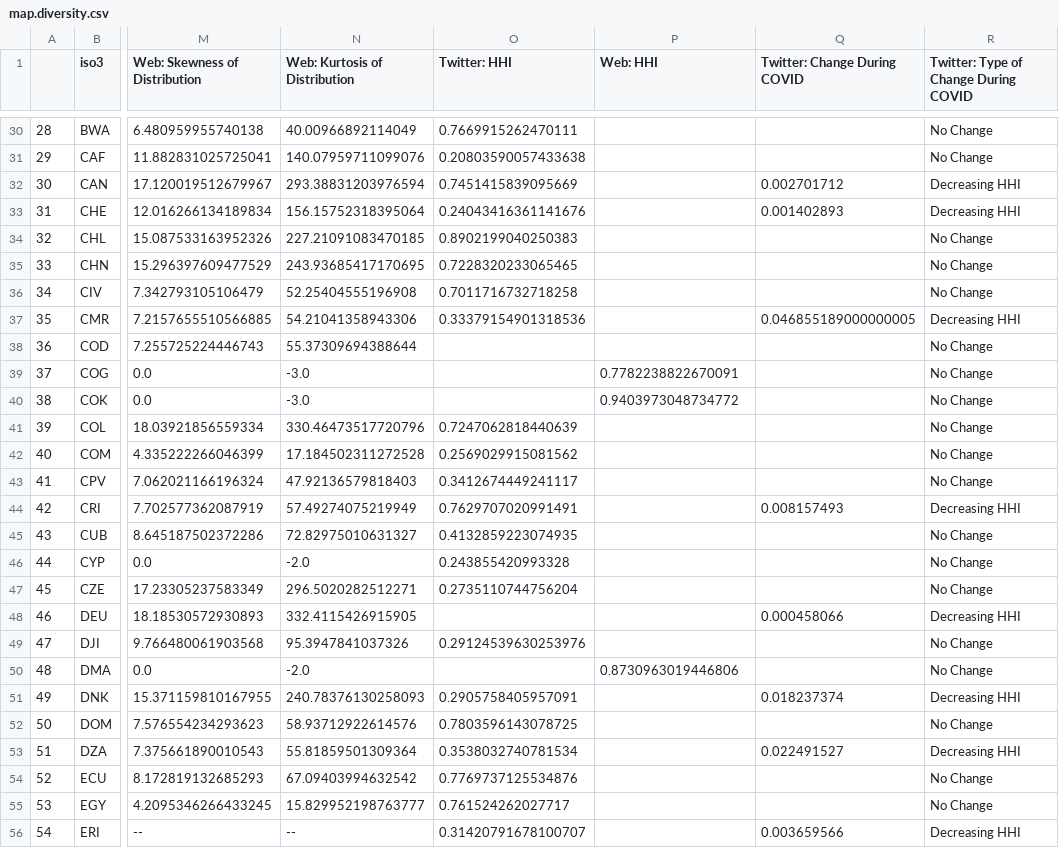
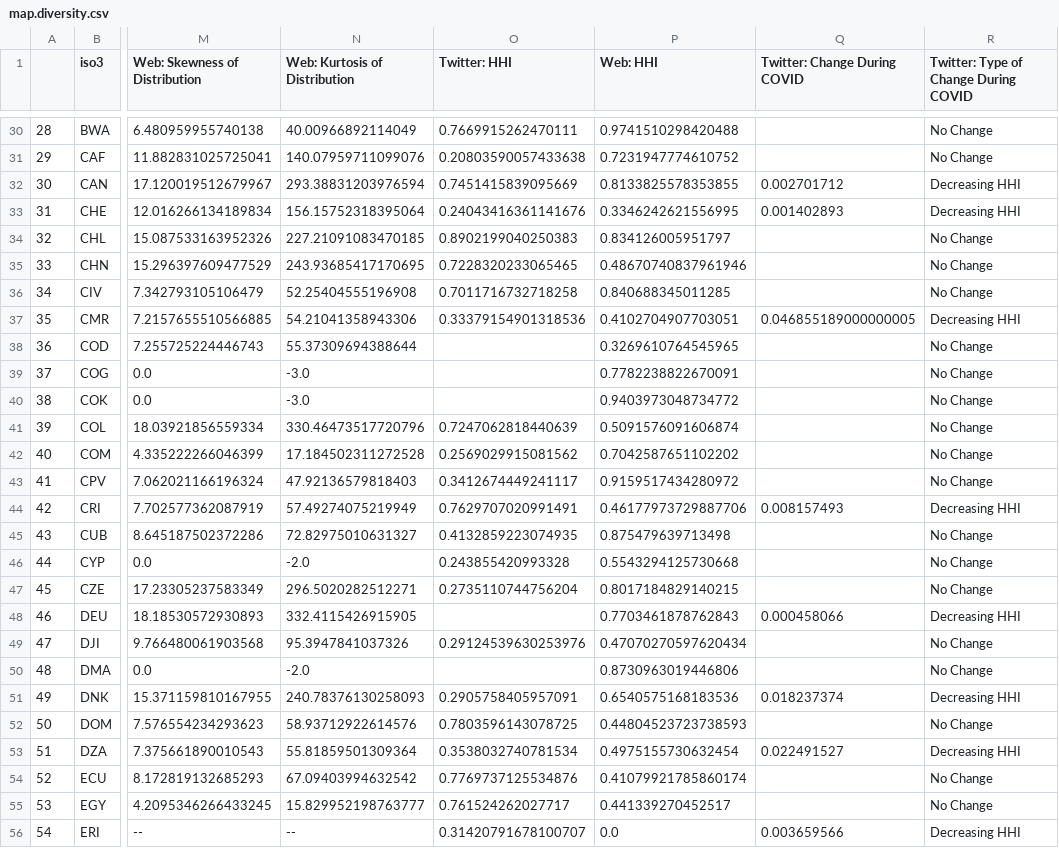
Before and after one commit to jonathandunn/earthLings, a CSV file: docs/data/map.diversity.csv, drawn as a sheet; only a part is shown, gaps mark what is left out; the diff covers the shown part only; the diff names each change by its address in the sheet, - before the commit and + after, or states it on an @@ line.

```diff
--- a/docs/data/map.diversity.csv
+++ b/docs/data/map.diversity.csv
-P30 (Web: HHI): (empty)
+P30 (Web: HHI): 0.9741510298420488
-P31 (Web: HHI): (empty)
+P31 (Web: HHI): 0.7231947774610752
-P32 (Web: HHI): (empty)
+P32 (Web: HHI): 0.8133825578353855
-P33 (Web: HHI): (empty)
+P33 (Web: HHI): 0.3346242621556995
-P34 (Web: HHI): (empty)
+P34 (Web: HHI): 0.834126005951797
-P35 (Web: HHI): (empty)
+P35 (Web: HHI): 0.48670740837961946
-P36 (Web: HHI): (empty)
+P36 (Web: HHI): 0.840688345011285
-P37 (Web: HHI): (empty)
+P37 (Web: HHI): 0.4102704907703051
-P38 (Web: HHI): (empty)
+P38 (Web: HHI): 0.3269610764545965
-P41 (Web: HHI): (empty)
+P41 (Web: HHI): 0.5091576091606874
-P42 (Web: HHI): (empty)
+P42 (Web: HHI): 0.7042587651102202
-P43 (Web: HHI): (empty)
+P43 (Web: HHI): 0.9159517434280972
-P44 (Web: HHI): (empty)
+P44 (Web: HHI): 0.46177973729887706
-P45 (Web: HHI): (empty)
+P45 (Web: HHI): 0.875479639713498
-P46 (Web: HHI): (empty)
+P46 (Web: HHI): 0.5543294125730668
-P47 (Web: HHI): (empty)
+P47 (Web: HHI): 0.8017184829140215
-P48 (Web: HHI): (empty)
+P48 (Web: HHI): 0.7703461878762843
-P49 (Web: HHI): (empty)
+P49 (Web: HHI): 0.47070270597620434
-P51 (Web: HHI): (empty)
+P51 (Web: HHI): 0.6540575168183536
-P52 (Web: HHI): (empty)
+P52 (Web: HHI): 0.44804523723738593
-P53 (Web: HHI): (empty)
+P53 (Web: HHI): 0.4975155730632454
-P54 (Web: HHI): (empty)
+P54 (Web: HHI): 0.41079921785860174
-P55 (Web: HHI): (empty)
+P55 (Web: HHI): 0.441339270452517
-P56 (Web: HHI): (empty)
+P56 (Web: HHI): 0.0
```
Also changed, not shown: 151 edited cells elsewhere in this file.
